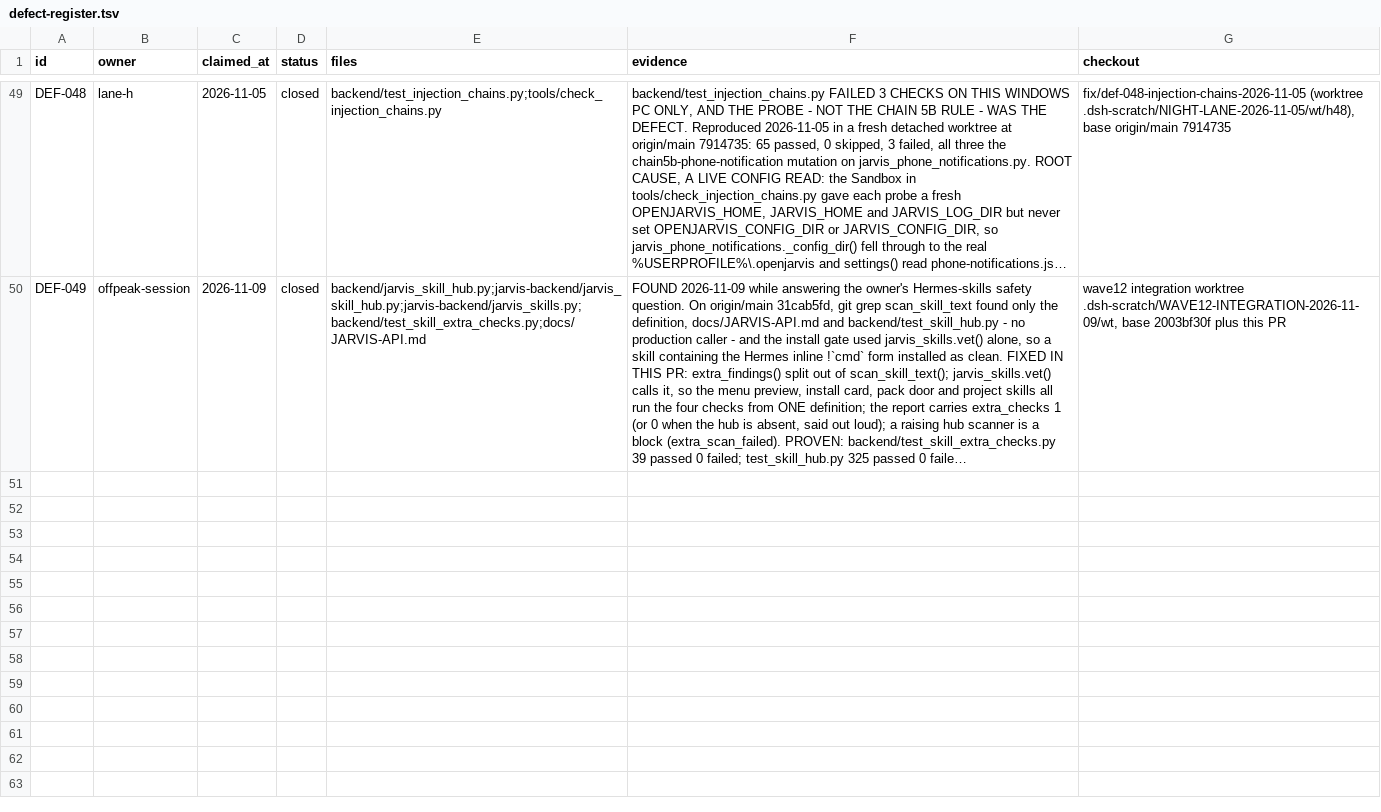
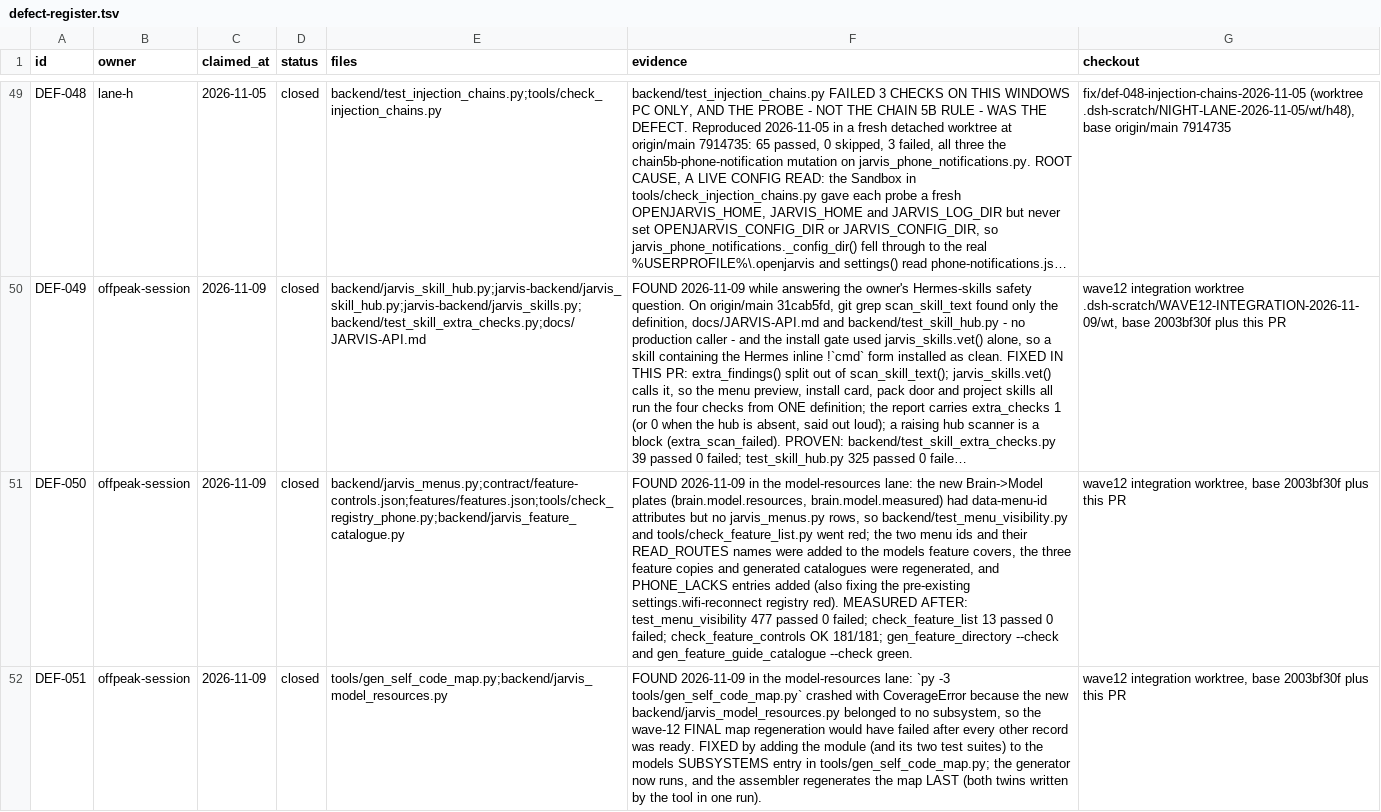
Before and after one commit to darknight11ish/Epic-Jarvis, a TSV file: docs/defect-register.tsv, drawn as a sheet; only a part is shown, gaps mark what is left out; long unchanged cells end in …; the diff covers the shown part only; the diff names each change by its address in the sheet, - before the commit and + after, or states it on an @@ line.

Commit message:
docs(defects): record the wave-12 lane findings (DEF-050..054 closed) and the unencrypted memory store (DEF-055 open)
Five real defects found and fixed inside wave 12 are now history in the register rather than only in chat: the missing menu rows for the new Brain plates, the gen_self_code_map CoverageError that would have broken the final regeneration, the non-hermetic model-resources test that read the owner's live preset, the two new suites' source-text pins, and the Goals menu entry left pointing at Work after the card moved to Projects. DEF-055 records the measured privacy gap the adaptive-memory research found - memory.db has no cipher while chat history and backups use AES-256-GCM - as an OPEN, unclaimed row with the owner told and the fix queued as its own task; no doc claims memory is encrypted. check_defect_register is green (21 open, 34 closed).

```diff
--- a/docs/defect-register.tsv
+++ b/docs/defect-register.tsv
+row 51: DEF-050 | offpeak-session | 2026-11-09 | closed | backend/jarvis_menus.py;contract/feature-controls.json;features/features.json;tools/check_registry_phone.py;backend/jarvis_feature_catalogue.py | FOUND 2026-11-09 in the model-resources lane: the new Brain->Model plates (brain.model.resources, brain.model.measured) had data-menu-id attributes but no jarvis_menus.py rows, so backend/test_menu_visibility.py and tools/check_feature_list.py went red; the two menu ids and their READ_ROUTES names were added to the models feature covers, the three feature copies and generated catalogues were regenerated, and PHONE_LACKS entries added (also fixing the pre-existing settings.wifi-reconnect registry red). MEASURED AFTER: test_menu_visibility 477 passed 0 failed; check_feature_list 13 passed 0 failed; check_feature_controls OK 181/181; gen_feature_directory --check and gen_feature_guide_catalogue --check green. | wave12 integration worktree, base 2003bf30f plus this PR
+row 52: DEF-051 | offpeak-session | 2026-11-09 | closed | tools/gen_self_code_map.py;backend/jarvis_model_resources.py | FOUND 2026-11-09 in the model-resources lane: `py -3 tools/gen_self_code_map.py` crashed with CoverageError because the new backend/jarvis_model_resources.py belonged to no subsystem, so the wave-12 FINAL map regeneration would have failed after every other record was ready. FIXED by adding the module (and its two test suites) to the models SUBSYSTEMS entry in tools/gen_self_code_map.py; the generator now runs, and the assembler regenerates the map LAST (both twins written by the tool in one run). | wave12 integration worktree, base 2003bf30f plus this PR
```
Also changed, not shown: 4 added rows elsewhere in this file, 1 other file.
